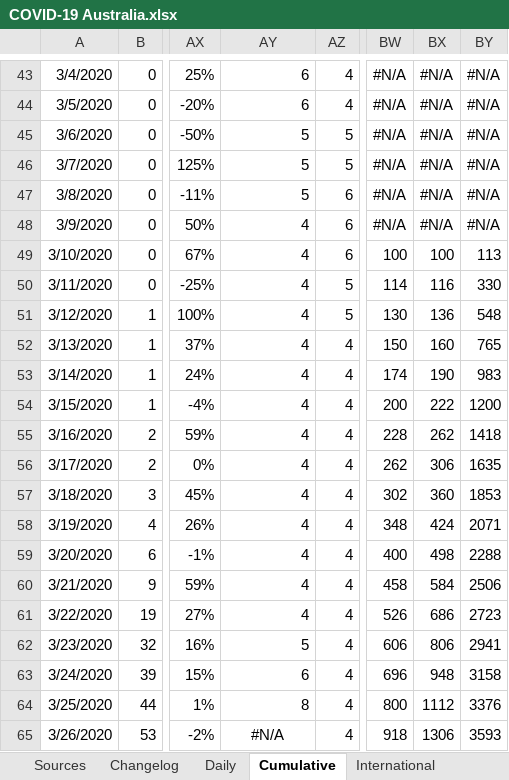
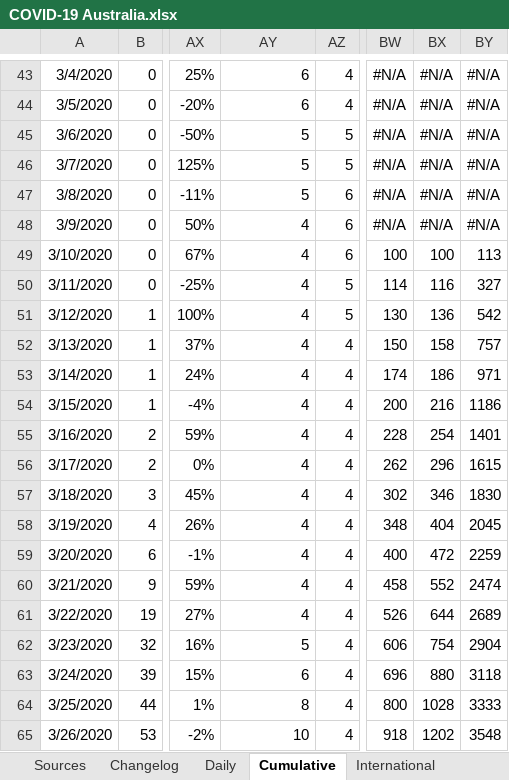
Before and after one commit to MarcusP-P/AusCovid-19, an Excel workbook: COVID-19 Australia.xlsx, sheet Cumulative, drawn as a sheet; only a part is shown, gaps mark what is left out; values as stored, in another font and other column widths than the file's, no borders; the diff covers the shown part only; the diff names each change by its address in the sheet, - before the commit and + after, or states it on an @@ line.

Commit message:
5/4/20 R1
Update all data

```diff
--- a/COVID-19 Australia.xlsx (sheet Cumulative)
+++ b/COVID-19 Australia.xlsx (sheet Cumulative)
-BY50: 330
+BY50: 327
-BY51: 548
+BY51: 542
-BX52: 160
+BX52: 158
-BY52: 765
+BY52: 757
-BX53: 190
+BX53: 186
-BY53: 983
+BY53: 971
-BX54: 222
+BX54: 216
-BY54: 1200
+BY54: 1186
-BX55: 262
+BX55: 254
-BY55: 1418
+BY55: 1401
-BX56: 306
+BX56: 296
-BY56: 1635
+BY56: 1615
-BX57: 360
+BX57: 346
-BY57: 1853
+BY57: 1830
-BX58: 424
+BX58: 404
-BY58: 2071
+BY58: 2045
-BX59: 498
+BX59: 472
-BY59: 2288
+BY59: 2259
-BX60: 584
+BX60: 552
-BY60: 2506
+BY60: 2474
-BX61: 686
+BX61: 644
-BY61: 2723
+BY61: 2689
-BX62: 806
+BX62: 754
-BY62: 2941
+BY62: 2904
-BX63: 948
+BX63: 880
-BY63: 3158
+BY63: 3118
-BX64: 1112
+BX64: 1028
-BY64: 3376
+BY64: 3333
-AY65: #N/A
+AY65: 10
-AY65 alignment: center
+AY65 alignment: right
-BX65: 1306
+BX65: 1202
-BY65: 3593
+BY65: 3548
```
Also changed, not shown: 1 added row, 1 removed row, 32 edited cells and cell formats elsewhere in this sheet, sheet International, sheet Daily, sheet Changelog, charts or pictures.
